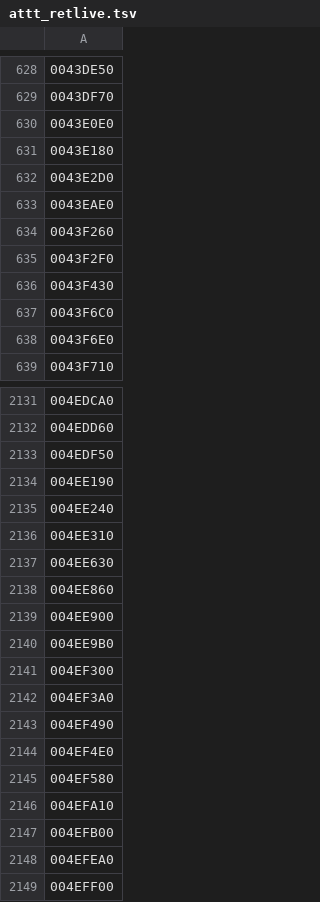
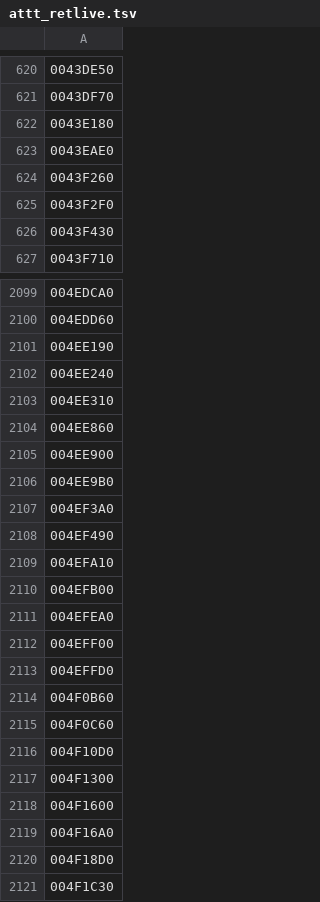
Before and after one commit to Leftaseer/AttT-Fix, a TSV file: decomp/symbols/attt_retlive.tsv, drawn as a sheet; only a part is shown, gaps mark what is left out; the shorter side is filled out with more unchanged rows; the diff covers the shown part only; the diff names each change by its address in the sheet, - before the commit and + after, or states it on an @@ line.

```diff
--- a/decomp/symbols/attt_retlive.tsv
+++ b/decomp/symbols/attt_retlive.tsv
-row 630: 0043E0E0
-row 632: 0043E2D0
-row 637: 0043F6C0
-row 638: 0043F6E0
-row 2133: 004EDF50
-row 2137: 004EE630
-row 2141: 004EF300
-row 2144: 004EF4E0
-row 2145: 004EF580
```
Also changed, not shown: 50 removed rows elsewhere in this file, decomp/symbols/attt_functions.tsv.
